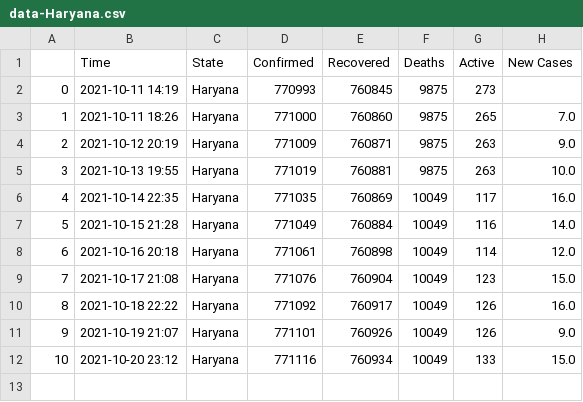
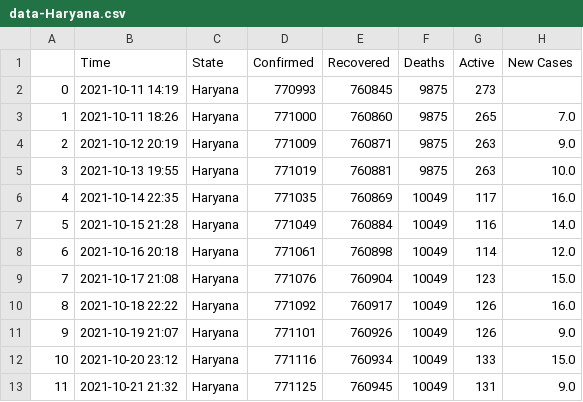
Before and after one commit to dakkshesh07/Covid19_India_Data, a CSV file: Haryana/data-Haryana.csv, drawn as a sheet; the diff names each change by its address in the sheet, - before the commit and + after, or states it on an @@ line.

```diff
--- a/Haryana/data-Haryana.csv
+++ b/Haryana/data-Haryana.csv
+row 13: 11 | 2021-10-21 21:32 | Haryana | 771125 | 760945 | 10049 | 131 | 9.0
```
Also changed, not shown: Gujarat/data-Gujarat.csv, Madhya Pradesh/data-Madhya Pradesh.csv, 2 other files.
